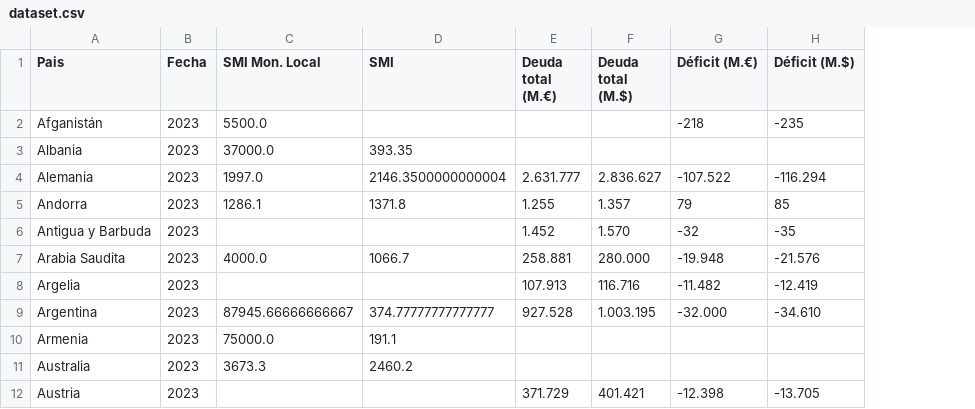
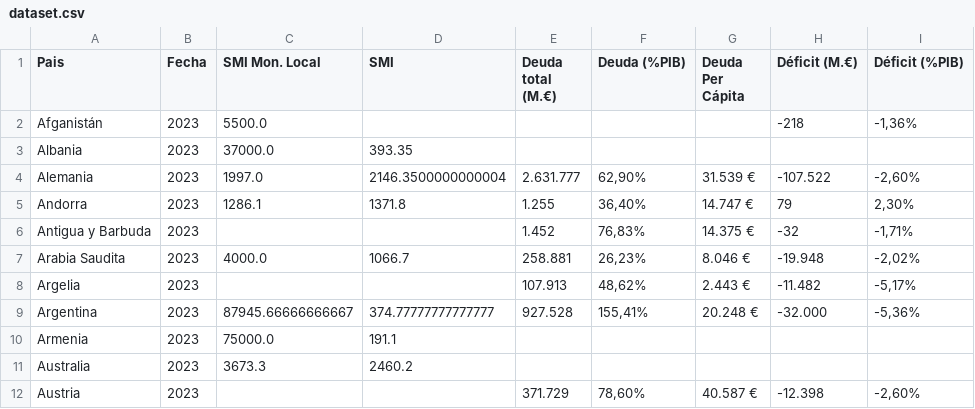
Before and after one commit to ielgstrom/practica1, a CSV file: dataset/dataset.csv, drawn as a sheet; only a part is shown; removed rows and columns are numbered as before the commit, all else as after; the diff names each change by its address in the sheet, - before the commit and + after, or states it on an @@ line.

Commit message:
columns corrected

```diff
--- a/dataset/dataset.csv
+++ b/dataset/dataset.csv
-column F (Deuda total (M.$)), rows 4-12: 2.836.627 | 1.357 | 1.570 | 280.000 | 116.716 | 1.003.195 |  |  | 401.421
+column F (Deuda (%PIB)), rows 4-12: 62,90% | 36,40% | 76,83% | 26,23% | 48,62% | 155,41% |  |  | 78,60%
+column G (Deuda Per Cápita), rows 4-12: 31.539 € | 14.747 € | 14.375 € | 8.046 € | 2.443 € | 20.248 € |  |  | 40.587 €
-column H (Déficit (M.$)), rows 2-12: -235 |  | -116.294 | 85 | -35 | -21.576 | -12.419 | -34.610 |  |  | -13.705
+column I (Déficit (%PIB)), rows 2-12: -1,36% |  | -2,60% | 2,30% | -1,71% | -2,02% | -5,17% | -5,36% |  |  | -2,60%
```
Also changed, not shown: 2 other files.
